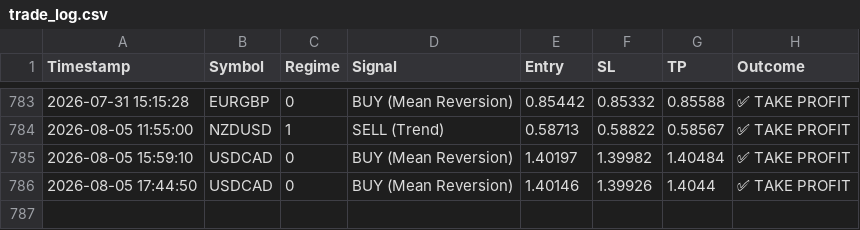
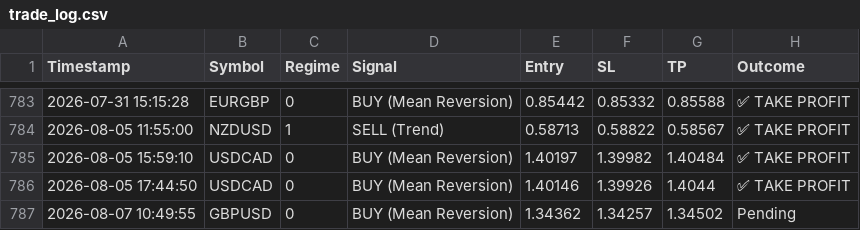
Before and after one commit to ykclassic/Delphi-Oracle, a CSV file: logs/trade_log.csv, drawn as a sheet; only a part is shown, gaps mark what is left out.

Commit message:
📊 Update: Performance Logs [skip ci]

```diff
--- a/logs/trade_log.csv
+++ b/logs/trade_log.csv
@@ -786 +786,2 @@ Timestamp,Symbol,Regime,Signal,Entry,SL,TP,Outcome
 2026-08-05 17:44:50,USDCAD,0,BUY (Mean Reversion),1.40146,1.39926,1.4044,✅ TAKE PROFIT
+2026-08-07 10:49:55,GBPUSD,0,BUY (Mean Reversion),1.34362,1.34257,1.34502,Pending
```
